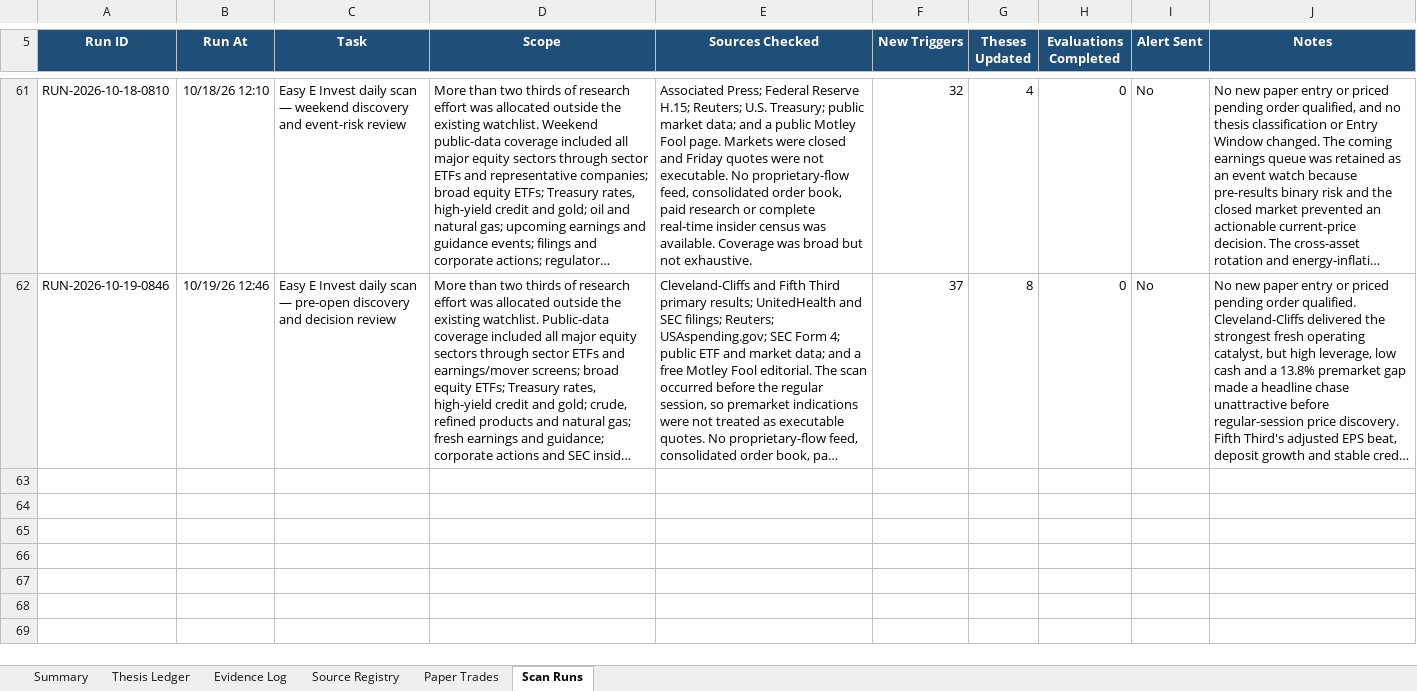
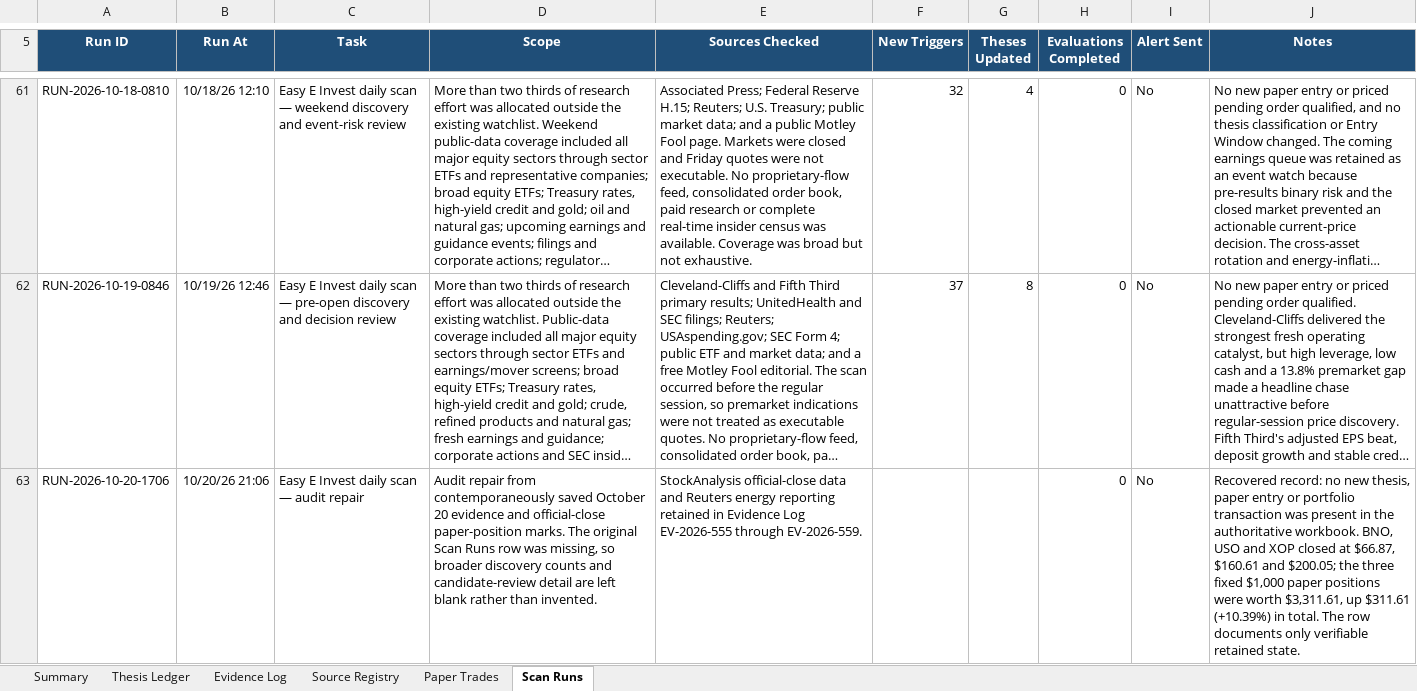
Before and after one commit to john-cosentino/easy-e-invest-dashboard, an Excel workbook: Easy-E-Invest-Thesis-Ledger.xlsx, sheet Scan Runs, drawn as a sheet; only a part is shown, gaps mark what is left out; long unchanged cells end in …; values as stored, in another font and other column widths than the file's, no borders; table styles not drawn; the diff covers the shown part only; the diff names each change by its address in the sheet, - before the commit and + after, or states it on an @@ line.

```diff
--- a/Easy-E-Invest-Thesis-Ledger.xlsx (sheet Scan Runs)
+++ b/Easy-E-Invest-Thesis-Ledger.xlsx (sheet Scan Runs)
+row 63: RUN-2026-10-20-1706 | 10/20/26 21:06 | Easy E Invest daily scan — audit repair | Audit repair from contemporaneously saved October 20 evidence and official-close paper-position marks. The original Scan Runs row was missing, so broader discovery counts and candidate-review detail are left blank rather than invented. | StockAnalysis official-close data and Reuters energy reporting retained in Evidence Log EV-2026-555 through EV-2026-559. |  |  | 0 | No | Recovered record: no new thesis, paper entry or portfolio transaction was present in the authoritative workbook. BNO, USO and XOP closed at $66.87, $160.61 and $200.05; the three fixed $1,000 paper positions were worth $3,311.61, up $311.61 (+10.39%) in total. The row documents only verifiable retained state.
```
Also changed, not shown: 1 added row elsewhere in this sheet, sheet Evidence Log, sheet Thesis Ledger, sheet Paper Trades, sheet Summary, 1 other file.
